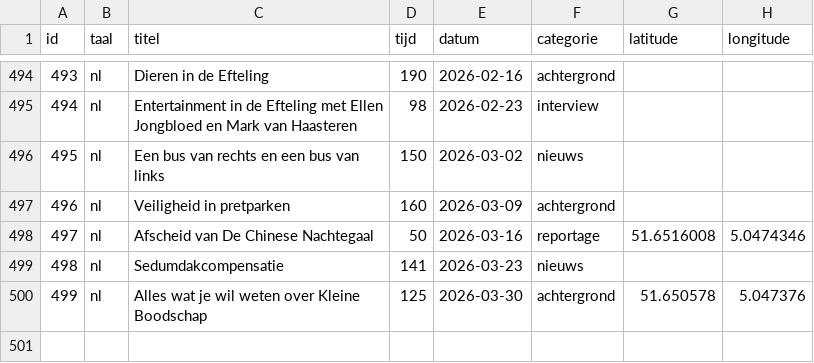
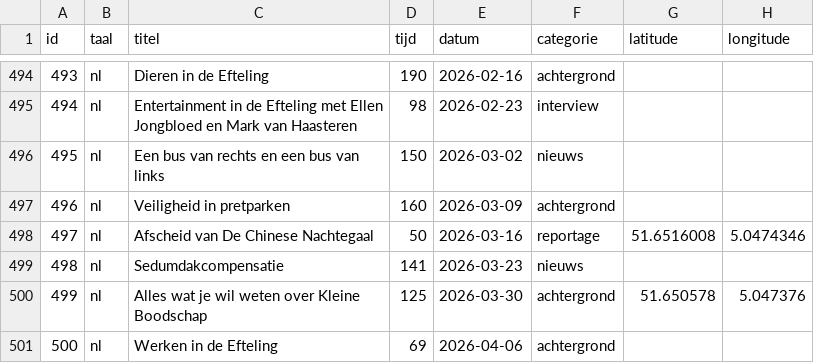
Before and after one commit to SjorsHartwijk/kleineboodschap, a CSV file: afleveringen.csv, drawn as a sheet; only a part is shown, gaps mark what is left out; the diff names each change by its address in the sheet, - before the commit and + after, or states it on an @@ line.

Commit message:
Aflevering 500: Werken in de Efteling

```diff
--- a/afleveringen.csv
+++ b/afleveringen.csv
+row 501: 500 | nl | Werken in de Efteling | 69 | 2026-04-06 | achtergrond
```
Also changed, not shown: 2 other files.
